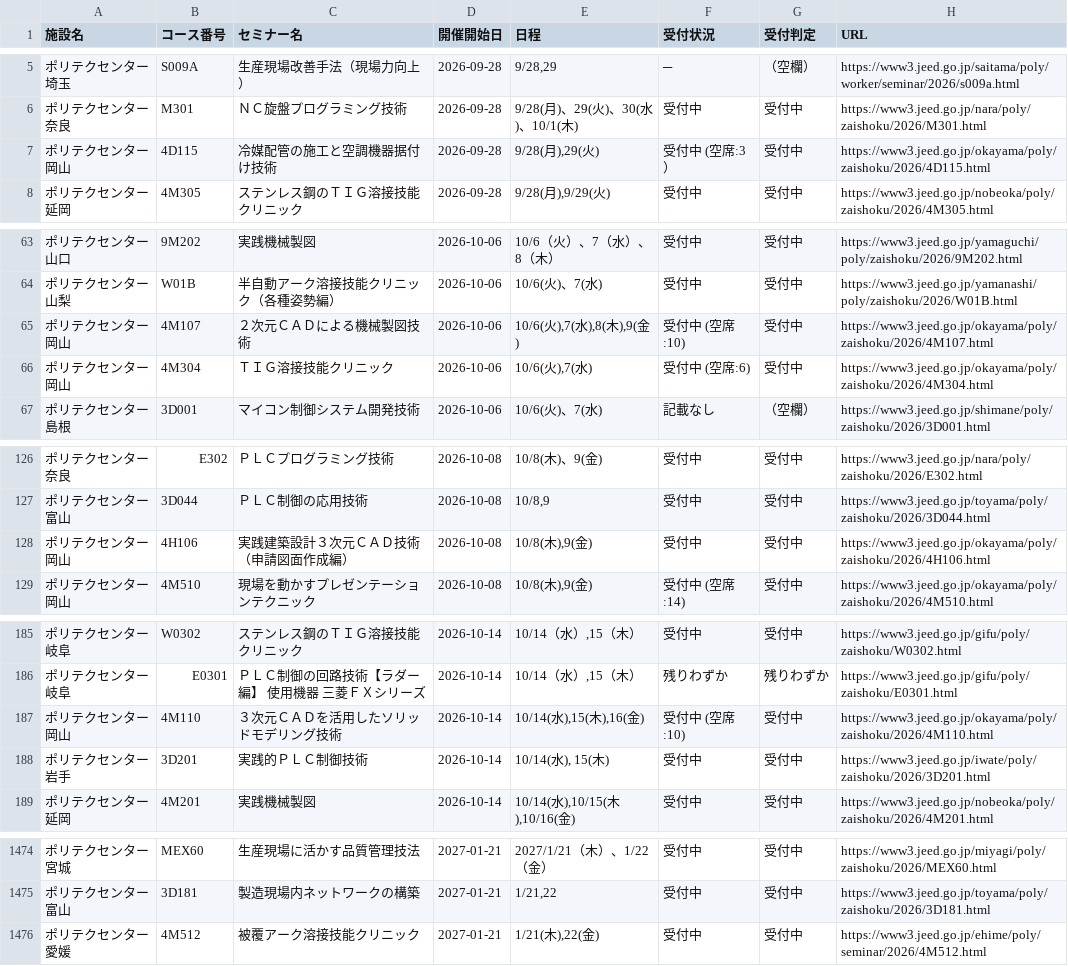
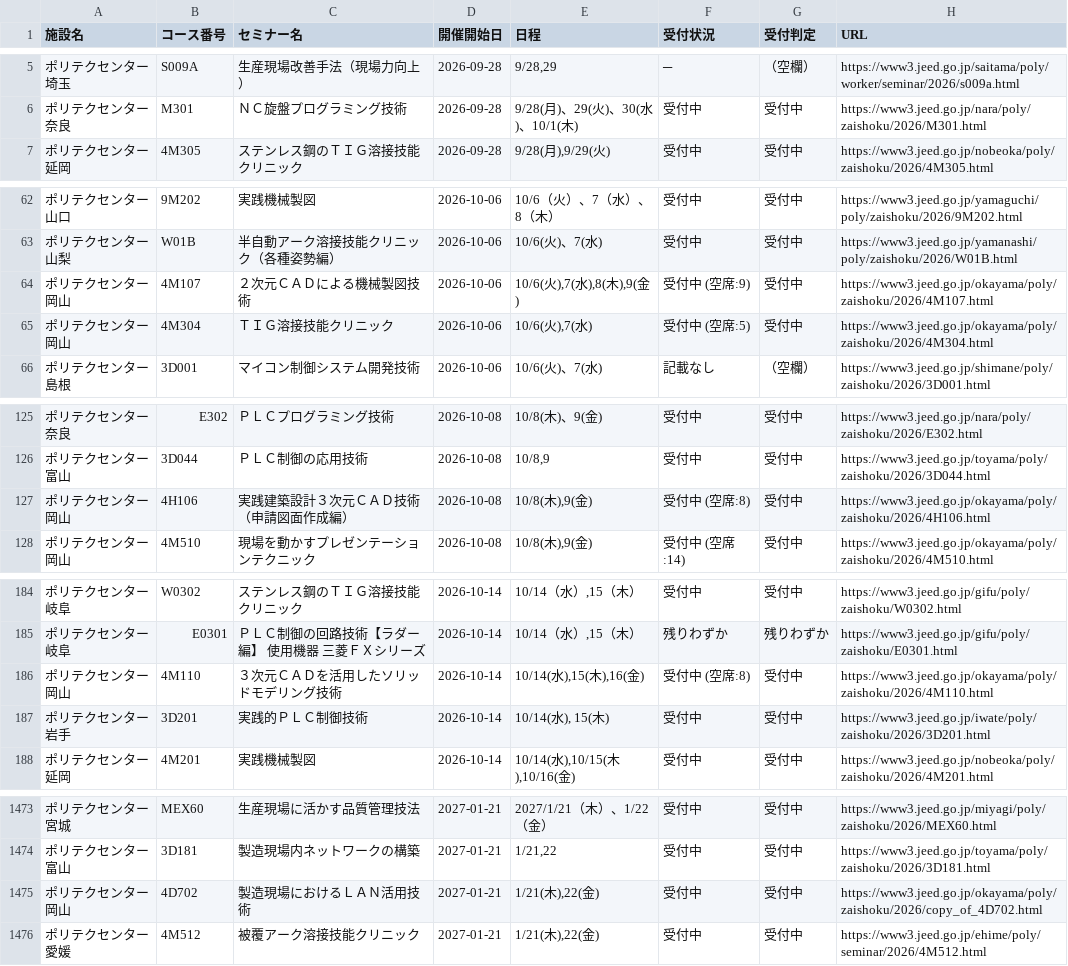
Before and after one commit to es-worktools/jnet21-rss, a CSV file: polytech-nationwide-current.csv, drawn as a sheet; only a part is shown, gaps mark what is left out; the diff covers the shown part only.

```diff
--- a/polytech-nationwide-current.csv
+++ b/polytech-nationwide-current.csv
@@ -6,3 +6,2 @@
 ポリテクセンター奈良,M301,ＮＣ旋盤プログラミング技術,2026-09-28,9/28(月)、29(火)、30(水)、10/1(木),受付中,受付中,https://www3.jeed.go.jp/nara/poly/zaishoku/2026/M301.html
-ポリテクセンター岡山,4D115,冷媒配管の施工と空調機器据付け技術,2026-09-28,"9/28(月),29(火)",受付中 (空席:3）,受付中,https://www3.jeed.go.jp/okayama/poly/zaishoku/2026/4D115.html
 ポリテクセンター延岡,4M305,ステンレス鋼のＴＩＧ溶接技能クリニック,2026-09-28,"9/28(月),9/29(火)",受付中,受付中,https://www3.jeed.go.jp/nobeoka/poly/zaishoku/2026/4M305.html
@@ -64,4 +63,4 @@
 ポリテクセンター山梨,W01B,半自動アーク溶接技能クリニック（各種姿勢編）,2026-10-06,10/6(火)、7(水),受付中,受付中,https://www3.jeed.go.jp/yamanashi/poly/zaishoku/2026/W01B.html
-ポリテクセンター岡山,4M107,２次元ＣＡＤによる機械製図技術,2026-10-06,"10/6(火),7(水),8(木),9(金)",受付中 (空席:10),受付中,https://www3.jeed.go.jp/okayama/poly/zaishoku/2026/4M107.html
-ポリテクセンター岡山,4M304,ＴＩＧ溶接技能クリニック,2026-10-06,"10/6(火),7(水)",受付中 (空席:6),受付中,https://www3.jeed.go.jp/okayama/poly/zaishoku/2026/4M304.html
+ポリテクセンター岡山,4M107,２次元ＣＡＤによる機械製図技術,2026-10-06,"10/6(火),7(水),8(木),9(金)",受付中 (空席:9),受付中,https://www3.jeed.go.jp/okayama/poly/zaishoku/2026/4M107.html
+ポリテクセンター岡山,4M304,ＴＩＧ溶接技能クリニック,2026-10-06,"10/6(火),7(水)",受付中 (空席:5),受付中,https://www3.jeed.go.jp/okayama/poly/zaishoku/2026/4M304.html
 ポリテクセンター島根,3D001,マイコン制御システム開発技術,2026-10-06,10/6(火)、7(水),記載なし,（空欄）,https://www3.jeed.go.jp/shimane/poly/zaishoku/2026/3D001.html
@@ -127,3 +126,3 @@
 ポリテクセンター富山,3D044,ＰＬＣ制御の応用技術,2026-10-08,"10/8,9",受付中,受付中,https://www3.jeed.go.jp/toyama/poly/zaishoku/2026/3D044.html
-ポリテクセンター岡山,4H106,実践建築設計３次元ＣＡＤ技術（申請図面作成編）,2026-10-08,"10/8(木),9(金)",受付中,受付中,https://www3.jeed.go.jp/okayama/poly/zaishoku/2026/4H106.html
+ポリテクセンター岡山,4H106,実践建築設計３次元ＣＡＤ技術（申請図面作成編）,2026-10-08,"10/8(木),9(金)",受付中 (空席:8),受付中,https://www3.jeed.go.jp/okayama/poly/zaishoku/2026/4H106.html
 ポリテクセンター岡山,4M510,現場を動かすプレゼンテーションテクニック,2026-10-08,"10/8(木),9(金)",受付中 (空席:14),受付中,https://www3.jeed.go.jp/okayama/poly/zaishoku/2026/4M510.html
@@ -186,3 +185,3 @@
 ポリテクセンター岐阜,E0301,ＰＬＣ制御の回路技術【ラダー編】 使用機器 三菱ＦＸシリーズ,2026-10-14,"10/14（水）,15（木）",残りわずか,残りわずか,https://www3.jeed.go.jp/gifu/poly/zaishoku/E0301.html
-ポリテクセンター岡山,4M110,３次元ＣＡＤを活用したソリッドモデリング技術,2026-10-14,"10/14(水),15(木),16(金)",受付中 (空席:10),受付中,https://www3.jeed.go.jp/okayama/poly/zaishoku/2026/4M110.html
+ポリテクセンター岡山,4M110,３次元ＣＡＤを活用したソリッドモデリング技術,2026-10-14,"10/14(水),15(木),16(金)",受付中 (空席:8),受付中,https://www3.jeed.go.jp/okayama/poly/zaishoku/2026/4M110.html
 ポリテクセンター岩手,3D201,実践的ＰＬＣ制御技術,2026-10-14,"10/14(水), 15(木)",受付中,受付中,https://www3.jeed.go.jp/iwate/poly/zaishoku/2026/3D201.html
@@ -1475,2 +1474,3 @@
 ポリテクセンター富山,3D181,製造現場内ネットワークの構築,2027-01-21,"1/21,22",受付中,受付中,https://www3.jeed.go.jp/toyama/poly/zaishoku/2026/3D181.html
+ポリテクセンター岡山,4D702,製造現場におけるＬＡＮ活用技術,2027-01-21,"1/21(木),22(金)",受付中,受付中,https://www3.jeed.go.jp/okayama/poly/zaishoku/2026/copy_of_4D702.html
 ポリテクセンター愛媛,4M512,被覆アーク溶接技能クリニック,2027-01-21,"1/21(木),22(金)",受付中,受付中,https://www3.jeed.go.jp/ehime/poly/seminar/2026/4M512.html
```
Also changed, not shown: 12 edited cells elsewhere in this file, 2 other files.
